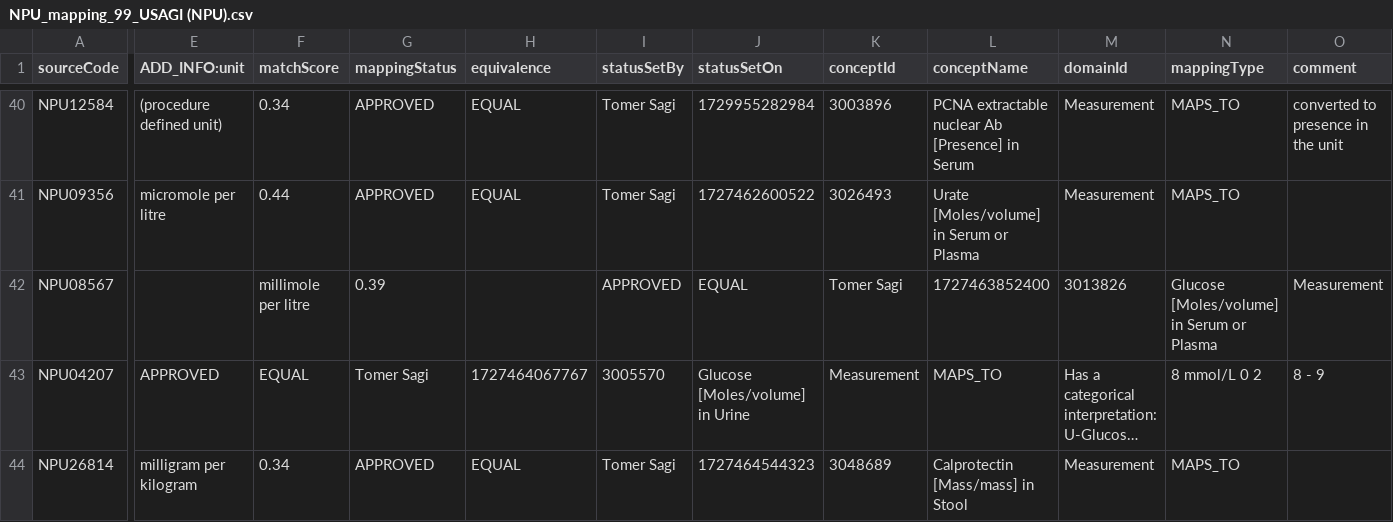
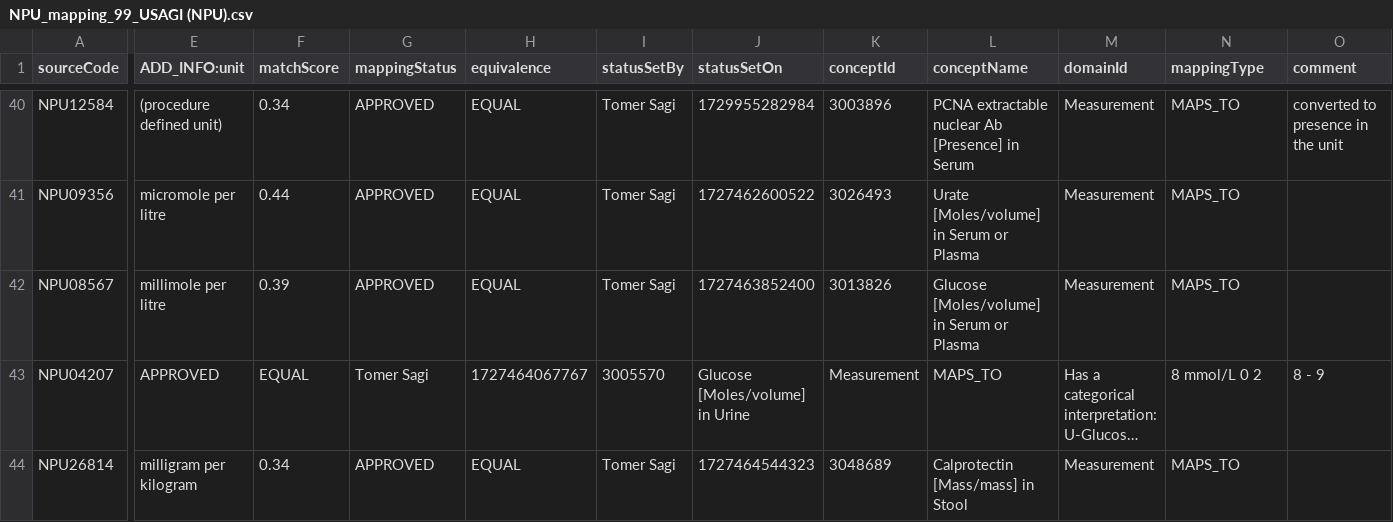
Before and after one commit to ohdsi-denmark/danish_medical_vocabularies_to_OMOP, a CSV file: NPU_mapping_99_USAGI (NPU).csv, drawn as a sheet; only a part is shown, gaps mark what is left out; long unchanged cells end in …; the diff covers the shown part only; the diff names each change by its address in the sheet, - before the commit and + after, or states it on an @@ line.

Commit message:
Update NPU_mapping_99_USAGI (NPU).csv

```diff
--- a/NPU_mapping_99_USAGI (NPU).csv
+++ b/NPU_mapping_99_USAGI (NPU).csv
-E42 (ADD_INFO:unit): (empty)
+E42 (ADD_INFO:unit): millimole per litre
-F42 (matchScore): millimole per litre
+F42 (matchScore): 0.39
-G42 (mappingStatus): 0.39
+G42 (mappingStatus): APPROVED
-H42 (equivalence): (empty)
+H42 (equivalence): EQUAL
-I42 (statusSetBy): APPROVED
+I42 (statusSetBy): Tomer Sagi
-J42 (statusSetOn): EQUAL
+J42 (statusSetOn): 1727463852400
-K42 (conceptId): Tomer Sagi
+K42 (conceptId): 3013826
-L42 (conceptName): 1727463852400
+L42 (conceptName): Glucose [Moles/volume] in Serum or Plasma
-M42 (domainId): 3013826
+M42 (domainId): Measurement
-N42 (mappingType): Glucose [Moles/volume] in Serum or Plasma
+N42 (mappingType): MAPS_TO
-O42 (comment): Measurement
+O42 (comment): (empty)
```
Also changed, not shown: 5 edited cells elsewhere in this file.
